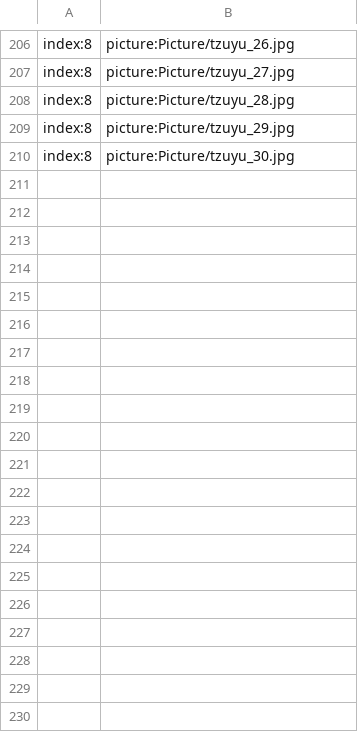
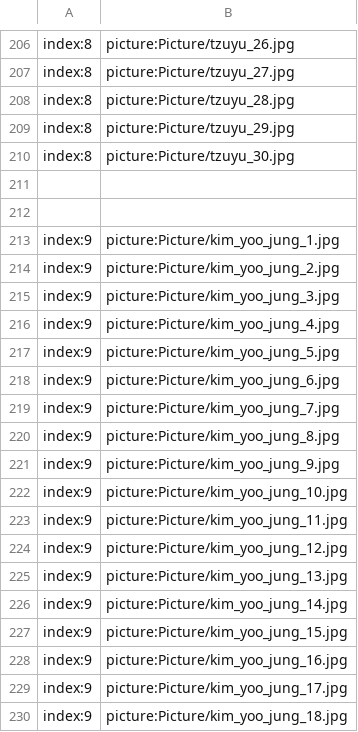
Before and after one commit to secretnaruto/gh_kgirl_wallpaper, a CSV file: picture_content.csv, drawn as a sheet; only a part is shown, gaps mark what is left out; the diff covers the shown part only.

Commit message:
Update picture_content.csv

```diff
--- a/picture_content.csv
+++ b/picture_content.csv
@@ -210 +210,21 @@ index:8,picture:Picture/tzuyu_29.jpg
 index:8,picture:Picture/tzuyu_30.jpg
+
+
+index:9,picture:Picture/kim_yoo_jung_1.jpg
+index:9,picture:Picture/kim_yoo_jung_2.jpg
+index:9,picture:Picture/kim_yoo_jung_3.jpg
+index:9,picture:Picture/kim_yoo_jung_4.jpg
+index:9,picture:Picture/kim_yoo_jung_5.jpg
+index:9,picture:Picture/kim_yoo_jung_6.jpg
+index:9,picture:Picture/kim_yoo_jung_7.jpg
+index:9,picture:Picture/kim_yoo_jung_8.jpg
+index:9,picture:Picture/kim_yoo_jung_9.jpg
+index:9,picture:Picture/kim_yoo_jung_10.jpg
+index:9,picture:Picture/kim_yoo_jung_11.jpg
+index:9,picture:Picture/kim_yoo_jung_12.jpg
+index:9,picture:Picture/kim_yoo_jung_13.jpg
+index:9,picture:Picture/kim_yoo_jung_14.jpg
+index:9,picture:Picture/kim_yoo_jung_15.jpg
+index:9,picture:Picture/kim_yoo_jung_16.jpg
+index:9,picture:Picture/kim_yoo_jung_17.jpg
+index:9,picture:Picture/kim_yoo_jung_18.jpg
```
Also changed, not shown: 56 added rows elsewhere in this file.
